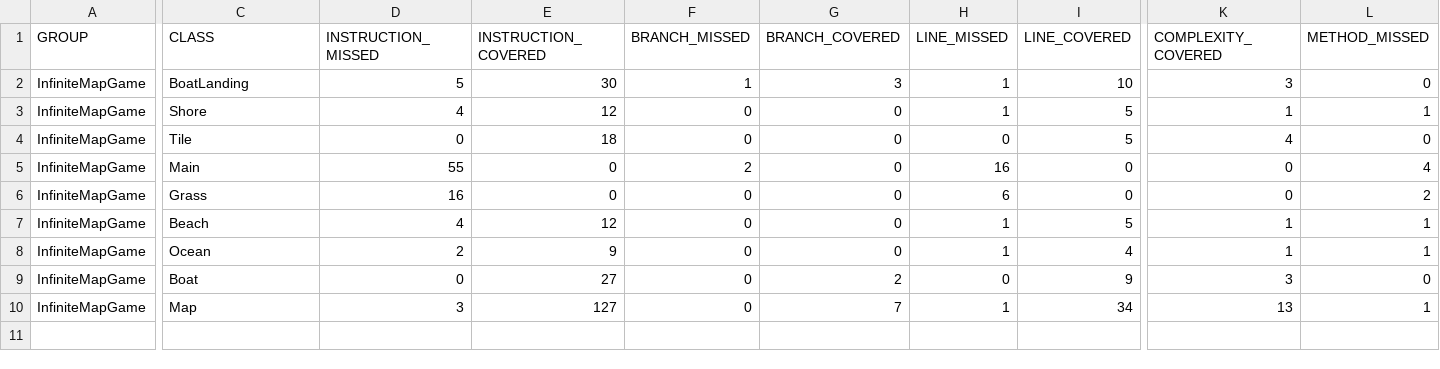
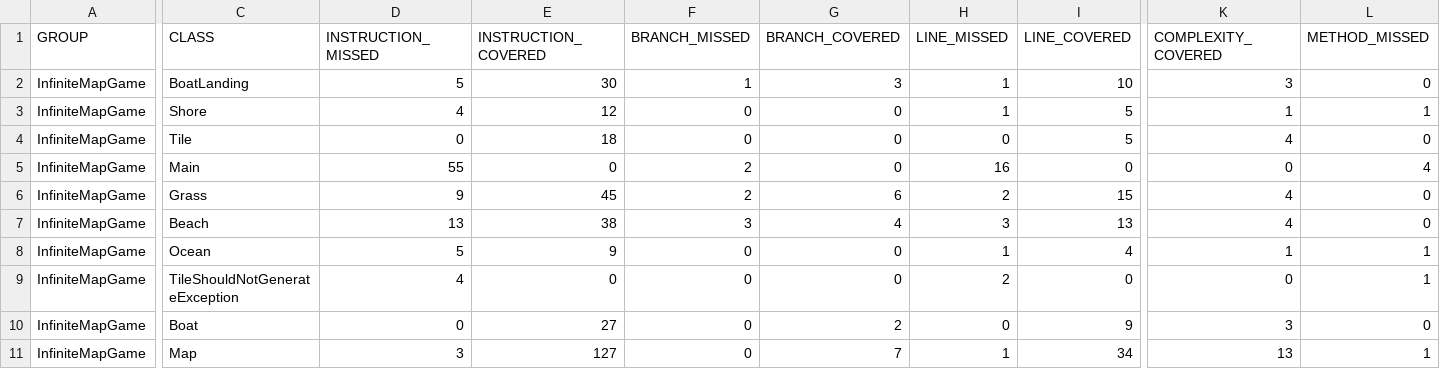
Before and after one commit to leigh966/InfiniteMapGame, a CSV file: target/site/jacoco/jacoco.csv, drawn as a sheet; only a part is shown, gaps mark what is left out; rows hold the shown columns only; the diff covers the shown part only; the diff names each change by its address in the sheet, - before the commit and + after, or states it on an @@ line.

Commit message:
Updated GenerateTile for beach and grass and have written testcases for both

```diff
--- a/target/site/jacoco/jacoco.csv
+++ b/target/site/jacoco/jacoco.csv
-D6 (INSTRUCTION_MISSED): 16
+D6 (INSTRUCTION_MISSED): 9
-E6 (INSTRUCTION_COVERED): 0
+E6 (INSTRUCTION_COVERED): 45
-F6 (BRANCH_MISSED): 0
+F6 (BRANCH_MISSED): 2
-G6 (BRANCH_COVERED): 0
+G6 (BRANCH_COVERED): 6
-H6 (LINE_MISSED): 6
+H6 (LINE_MISSED): 2
-I6 (LINE_COVERED): 0
+I6 (LINE_COVERED): 15
-K6 (COMPLEXITY_COVERED): 0
+K6 (COMPLEXITY_COVERED): 4
-L6 (METHOD_MISSED): 2
+L6 (METHOD_MISSED): 0
-D7 (INSTRUCTION_MISSED): 4
+D7 (INSTRUCTION_MISSED): 13
-E7 (INSTRUCTION_COVERED): 12
+E7 (INSTRUCTION_COVERED): 38
-F7 (BRANCH_MISSED): 0
+F7 (BRANCH_MISSED): 3
-G7 (BRANCH_COVERED): 0
+G7 (BRANCH_COVERED): 4
-H7 (LINE_MISSED): 1
+H7 (LINE_MISSED): 3
-I7 (LINE_COVERED): 5
+I7 (LINE_COVERED): 13
-K7 (COMPLEXITY_COVERED): 1
+K7 (COMPLEXITY_COVERED): 4
-L7 (METHOD_MISSED): 1
+L7 (METHOD_MISSED): 0
-D8 (INSTRUCTION_MISSED): 2
+D8 (INSTRUCTION_MISSED): 5
+row 9: InfiniteMapGame | TileShouldNotGenerateException | 4 | 0 | 0 | 0 | 2 | 0 | 0 | 1
```
Also changed, not shown: 3 edited cells elsewhere in this file, 42 other files.
